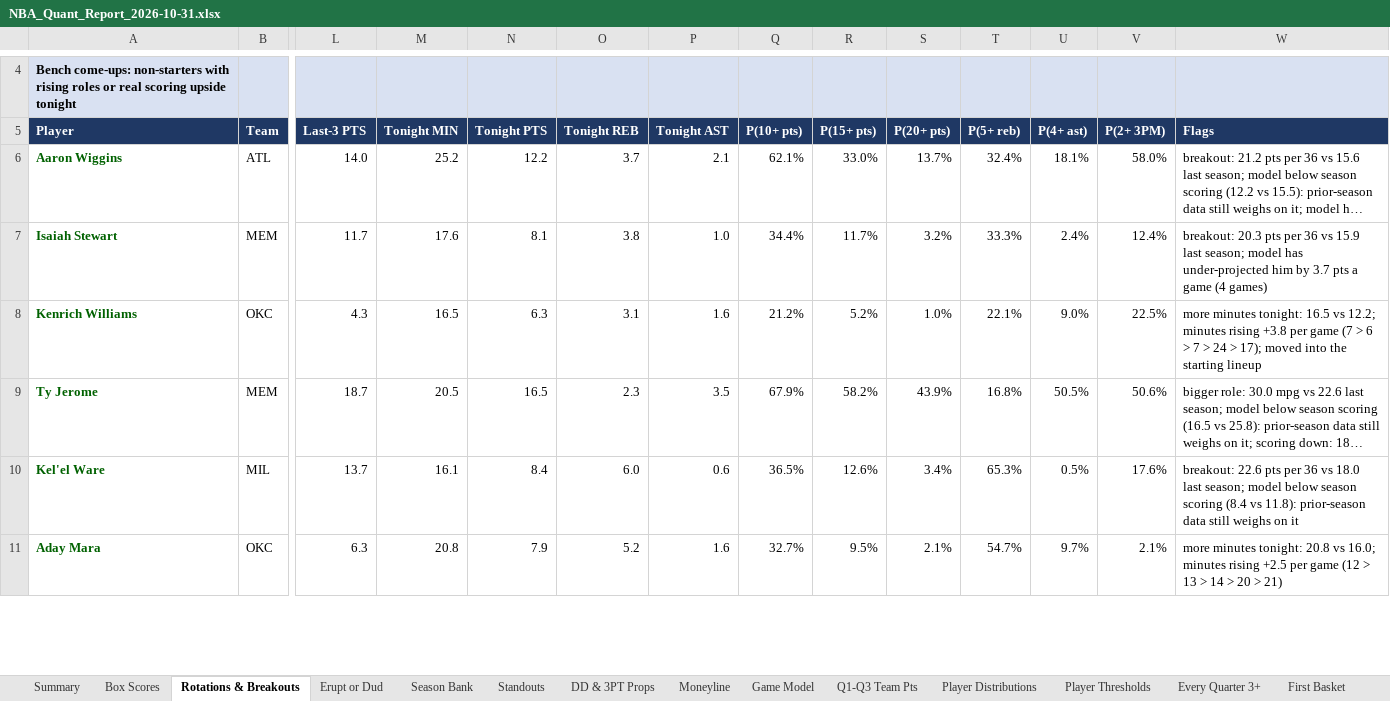
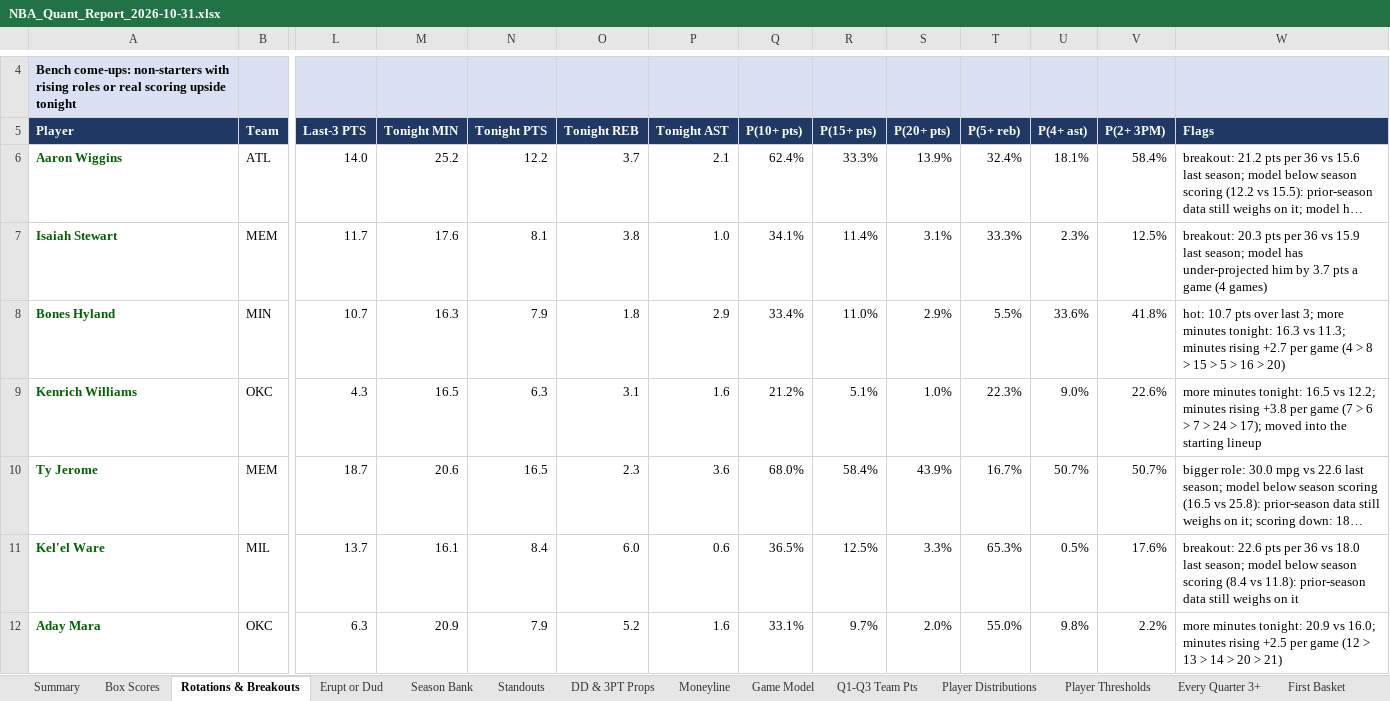
Before and after one commit to HeyShawtty/nba-quant-desk, an Excel workbook: reports/NBA_Quant_Report_2026-10-31.xlsx, sheet Rotations & Breakouts, drawn as a sheet; only a part is shown, gaps mark what is left out; long unchanged cells end in …; values as stored, in another font and other column widths than the file's, no borders; addresses are those after the commit; rows hold the shown columns only; the diff covers the shown part only; the diff names each change by its address in the sheet, - before the commit and + after, or states it on an @@ line.

```diff
--- a/reports/NBA_Quant_Report_2026-10-31.xlsx (sheet Rotations & Breakouts)
+++ b/reports/NBA_Quant_Report_2026-10-31.xlsx (sheet Rotations & Breakouts)
-Q6 (P(10+ pts)): 62.1%
+Q6 (P(10+ pts)): 62.4%
-R6 (P(15+ pts)): 33.0%
+R6 (P(15+ pts)): 33.3%
-S6 (P(20+ pts)): 13.7%
+S6 (P(20+ pts)): 13.9%
-V6 (P(2+ 3PM)): 58.0%
+V6 (P(2+ 3PM)): 58.4%
-Q7 (P(10+ pts)): 34.4%
+Q7 (P(10+ pts)): 34.1%
-R7 (P(15+ pts)): 11.7%
+R7 (P(15+ pts)): 11.4%
-S7 (P(20+ pts)): 3.2%
+S7 (P(20+ pts)): 3.1%
-U7 (P(4+ ast)): 2.4%
+U7 (P(4+ ast)): 2.3%
-V7 (P(2+ 3PM)): 12.4%
+V7 (P(2+ 3PM)): 12.5%
+row 8: Bones Hyland | MIN | 10.7 | 16.3 | 7.9 | 1.8 | 2.9 | 33.4% | 11.0% | 2.9% | 5.5% | 33.6% | 41.8% | hot: 10.7 pts over last 3; more minutes tonight: 16.3 vs 11.3; minutes rising +2.7 per game (4 > 8 > 15 > 5 > 16 > 20)
-R9 (P(15+ pts)): 5.2%
+R9 (P(15+ pts)): 5.1%
-T9 (P(5+ reb)): 22.1%
+T9 (P(5+ reb)): 22.3%
-V9 (P(2+ 3PM)): 22.5%
+V9 (P(2+ 3PM)): 22.6%
-M10 (Tonight MIN): 20.5
+M10 (Tonight MIN): 20.6
-P10 (Tonight AST): 3.5
+P10 (Tonight AST): 3.6
-Q10 (P(10+ pts)): 67.9%
+Q10 (P(10+ pts)): 68.0%
-R10 (P(15+ pts)): 58.2%
+R10 (P(15+ pts)): 58.4%
-T10 (P(5+ reb)): 16.8%
+T10 (P(5+ reb)): 16.7%
-U10 (P(4+ ast)): 50.5%
+U10 (P(4+ ast)): 50.7%
-V10 (P(2+ 3PM)): 50.6%
+V10 (P(2+ 3PM)): 50.7%
-R11 (P(15+ pts)): 12.6%
+R11 (P(15+ pts)): 12.5%
-S11 (P(20+ pts)): 3.4%
+S11 (P(20+ pts)): 3.3%
-M12 (Tonight MIN): 20.8
+M12 (Tonight MIN): 20.9
-Q12 (P(10+ pts)): 32.7%
+Q12 (P(10+ pts)): 33.1%
-R12 (P(15+ pts)): 9.5%
+R12 (P(15+ pts)): 9.7%
-S12 (P(20+ pts)): 2.1%
+S12 (P(20+ pts)): 2.0%
-T12 (P(5+ reb)): 54.7%
+T12 (P(5+ reb)): 55.0%
-U12 (P(4+ ast)): 9.7%
+U12 (P(4+ ast)): 9.8%
-V12 (P(2+ 3PM)): 2.1%
+V12 (P(2+ 3PM)): 2.2%
-W12 (Flags): …minutes tonight: 20.8 vs 16.0;…
+W12 (Flags): …minutes tonight: 20.9 vs 16.0;…
```
Also changed, not shown: 2 added rows, 34 removed rows and 770 edited cells elsewhere in this sheet, sheet Player Thresholds, sheet Box Scores, sheet Player Distributions, sheet Minutes & Injuries, sheet SGP & Boost, sheet Season Bank, 11 more sheets, formulas that keep their value, reports/Data_Bank_2026-27.xlsx, 5 other files.
